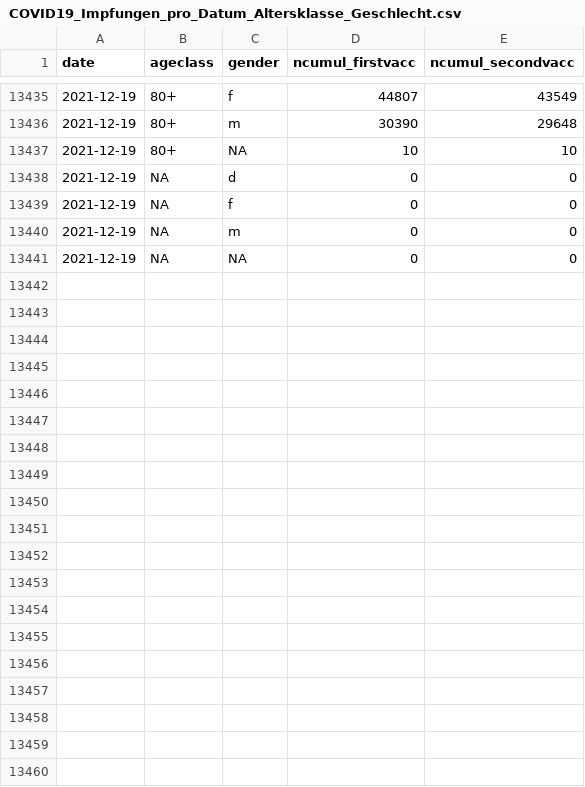
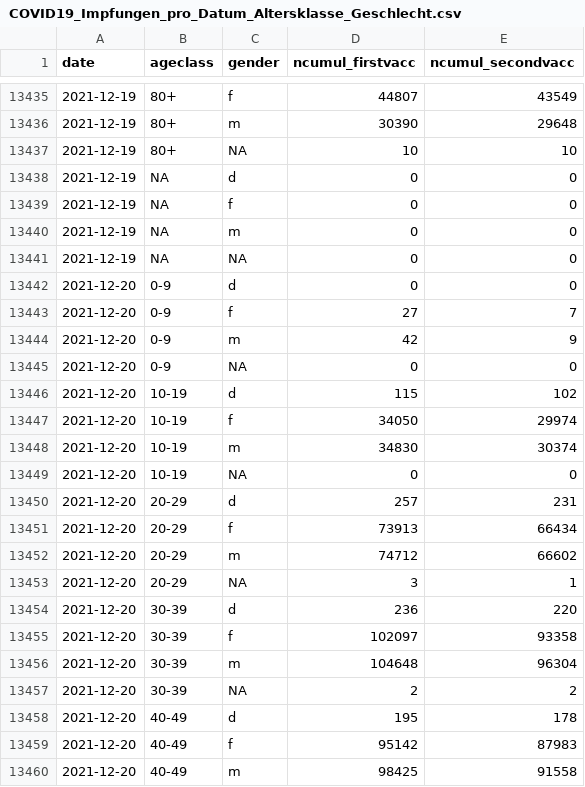
Before and after one commit to openZH/covid_19_vaccination_campaign_ZH, a CSV file: COVID19_Impfungen_pro_Datum_Altersklasse_Geschlecht.csv, drawn as a sheet; only a part is shown, gaps mark what is left out; the diff covers the shown part only; the diff names each change by its address in the sheet, - before the commit and + after, or states it on an @@ line.

Commit message:
Update ZH 21 Dec 2021

```diff
--- a/COVID19_Impfungen_pro_Datum_Altersklasse_Geschlecht.csv
+++ b/COVID19_Impfungen_pro_Datum_Altersklasse_Geschlecht.csv
+row 13442: 2021-12-20 | 0-9 | d | 0 | 0
+row 13443: 2021-12-20 | 0-9 | f | 27 | 7
+row 13444: 2021-12-20 | 0-9 | m | 42 | 9
+row 13445: 2021-12-20 | 0-9 | NA | 0 | 0
+row 13446: 2021-12-20 | 10-19 | d | 115 | 102
+row 13447: 2021-12-20 | 10-19 | f | 34050 | 29974
+row 13448: 2021-12-20 | 10-19 | m | 34830 | 30374
+row 13449: 2021-12-20 | 10-19 | NA | 0 | 0
+row 13450: 2021-12-20 | 20-29 | d | 257 | 231
+row 13451: 2021-12-20 | 20-29 | f | 73913 | 66434
+row 13452: 2021-12-20 | 20-29 | m | 74712 | 66602
+row 13453: 2021-12-20 | 20-29 | NA | 3 | 1
+row 13454: 2021-12-20 | 30-39 | d | 236 | 220
+row 13455: 2021-12-20 | 30-39 | f | 102097 | 93358
+row 13456: 2021-12-20 | 30-39 | m | 104648 | 96304
+row 13457: 2021-12-20 | 30-39 | NA | 2 | 2
+row 13458: 2021-12-20 | 40-49 | d | 195 | 178
+row 13459: 2021-12-20 | 40-49 | f | 95142 | 87983
+row 13460: 2021-12-20 | 40-49 | m | 98425 | 91558
```
Also changed, not shown: 21 added rows elsewhere in this file.
